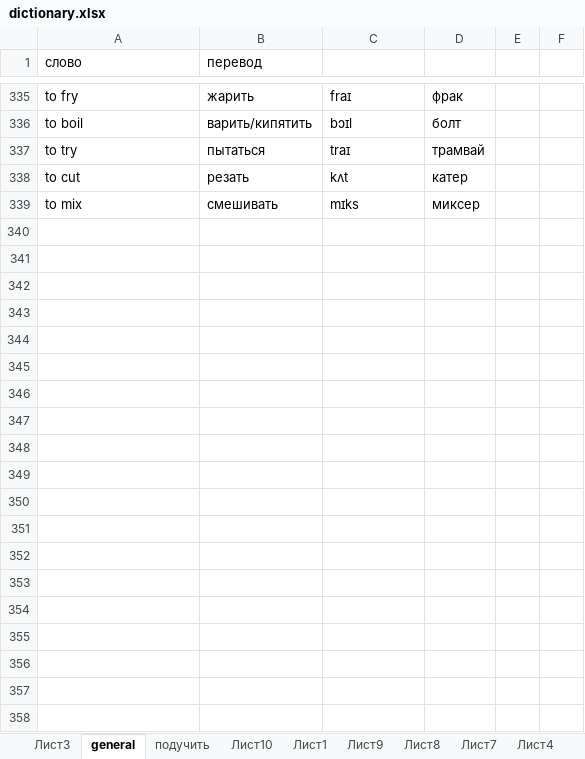
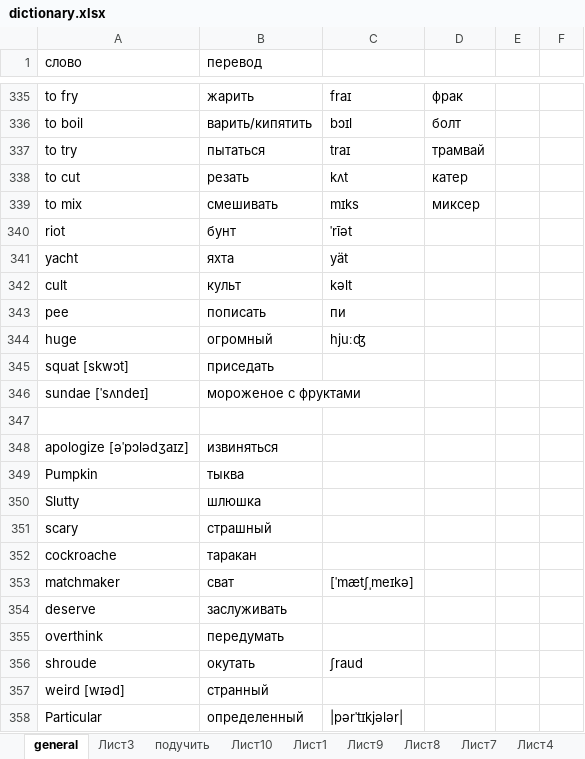
Before and after one commit to YuraFedorovUp/english-word-memorization, an Excel workbook: input/dictionary.xlsx, sheet general, drawn as a sheet; only a part is shown, gaps mark what is left out; values as stored, in another font and other column widths than the file's, no cell formats; charts and pictures and conditional formats not drawn; the diff covers the shown part only; the diff names each change by its address in the sheet, - before the commit and + after, or states it on an @@ line.

```diff
--- a/input/dictionary.xlsx (sheet general)
+++ b/input/dictionary.xlsx (sheet general)
@@ sheet tab order changed: general | Лист3 | подучить | Лист10 | Лист1 | Лист9 | Лист8 | Лист7 | Лист4 @@
+row 340: riot | бунт | ˈrīət
+row 341: yacht | яхта | yät
+row 342: cult | культ | kəlt
+row 343: pee | пописать | пи
+row 344: huge | огромный | hjuːʤ
+row 345: squat [skwɔt] | приседать
+row 346: sundae [ˈsʌndeɪ] | мороженое с фруктами
+row 347: (empty)
+row 348: apologize [əˈpɔlədʒaɪz] | извиняться
+row 349: Pumpkin | тыква
+row 350: Slutty | шлюшка
+row 351: scary | страшный
+row 352: cockroache | таракан
+row 353: matchmaker | сват | [ˈmætʃˌmeɪkə]
+row 354: deserve | заслуживать
+row 355: overthink | передумать
+row 356: shroude | окутать | ʃraud
+row 357: weird [wɪəd] | странный
+row 358: Particular | определенный | |pərˈtɪkjələr
```
Also changed, not shown: 329 added rows elsewhere in this sheet, sheet Лист3, sheet подучить, cell formats, charts or pictures.
